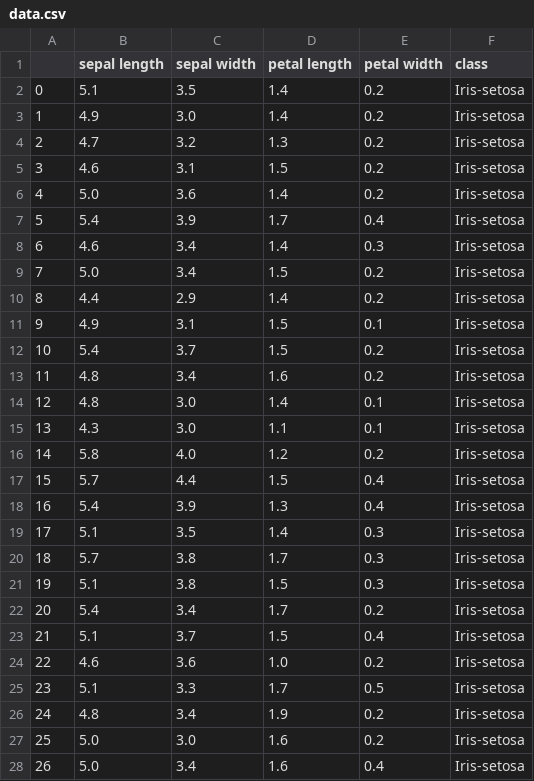
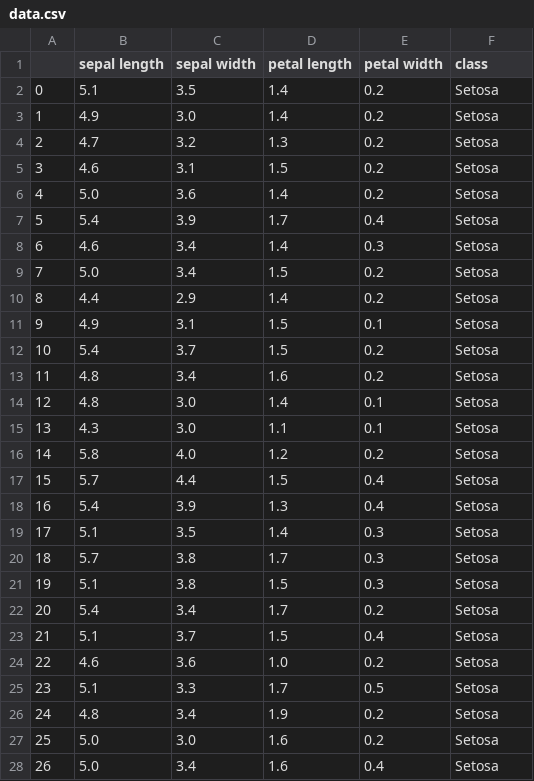
Before and after one commit to NeilTynan/pands-project, a CSV file: data.csv, drawn as a sheet; only a part is shown; the diff covers the shown part only.

Commit message:
Cleaned up data in the Class column and added in heatmap of variables.

```diff
--- a/data.csv
+++ b/data.csv
@@ -1,28 +1,28 @@
 ,sepal length,sepal width,petal length,petal width,class
-0,5.1,3.5,1.4,0.2,Iris-setosa
-1,4.9,3.0,1.4,0.2,Iris-setosa
-2,4.7,3.2,1.3,0.2,Iris-setosa
-3,4.6,3.1,1.5,0.2,Iris-setosa
-4,5.0,3.6,1.4,0.2,Iris-setosa
-5,5.4,3.9,1.7,0.4,Iris-setosa
-6,4.6,3.4,1.4,0.3,Iris-setosa
-7,5.0,3.4,1.5,0.2,Iris-setosa
-8,4.4,2.9,1.4,0.2,Iris-setosa
-9,4.9,3.1,1.5,0.1,Iris-setosa
-10,5.4,3.7,1.5,0.2,Iris-setosa
-11,4.8,3.4,1.6,0.2,Iris-setosa
-12,4.8,3.0,1.4,0.1,Iris-setosa
-13,4.3,3.0,1.1,0.1,Iris-setosa
-14,5.8,4.0,1.2,0.2,Iris-setosa
-15,5.7,4.4,1.5,0.4,Iris-setosa
-16,5.4,3.9,1.3,0.4,Iris-setosa
-17,5.1,3.5,1.4,0.3,Iris-setosa
-18,5.7,3.8,1.7,0.3,Iris-setosa
-19,5.1,3.8,1.5,0.3,Iris-setosa
-20,5.4,3.4,1.7,0.2,Iris-setosa
-21,5.1,3.7,1.5,0.4,Iris-setosa
-22,4.6,3.6,1.0,0.2,Iris-setosa
-23,5.1,3.3,1.7,0.5,Iris-setosa
-24,4.8,3.4,1.9,0.2,Iris-setosa
-25,5.0,3.0,1.6,0.2,Iris-setosa
-26,5.0,3.4,1.6,0.4,Iris-setosa
+0,5.1,3.5,1.4,0.2,Setosa
+1,4.9,3.0,1.4,0.2,Setosa
+2,4.7,3.2,1.3,0.2,Setosa
+3,4.6,3.1,1.5,0.2,Setosa
+4,5.0,3.6,1.4,0.2,Setosa
+5,5.4,3.9,1.7,0.4,Setosa
+6,4.6,3.4,1.4,0.3,Setosa
+7,5.0,3.4,1.5,0.2,Setosa
+8,4.4,2.9,1.4,0.2,Setosa
+9,4.9,3.1,1.5,0.1,Setosa
+10,5.4,3.7,1.5,0.2,Setosa
+11,4.8,3.4,1.6,0.2,Setosa
+12,4.8,3.0,1.4,0.1,Setosa
+13,4.3,3.0,1.1,0.1,Setosa
+14,5.8,4.0,1.2,0.2,Setosa
+15,5.7,4.4,1.5,0.4,Setosa
+16,5.4,3.9,1.3,0.4,Setosa
+17,5.1,3.5,1.4,0.3,Setosa
+18,5.7,3.8,1.7,0.3,Setosa
+19,5.1,3.8,1.5,0.3,Setosa
+20,5.4,3.4,1.7,0.2,Setosa
+21,5.1,3.7,1.5,0.4,Setosa
+22,4.6,3.6,1.0,0.2,Setosa
+23,5.1,3.3,1.7,0.5,Setosa
+24,4.8,3.4,1.9,0.2,Setosa
+25,5.0,3.0,1.6,0.2,Setosa
+26,5.0,3.4,1.6,0.4,Setosa
```
Also changed, not shown: 123 edited cells elsewhere in this file, 2 other files.
